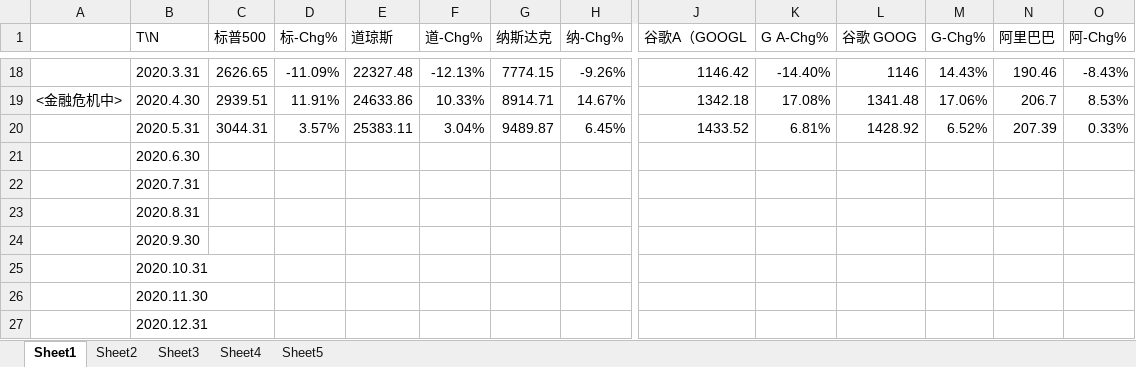
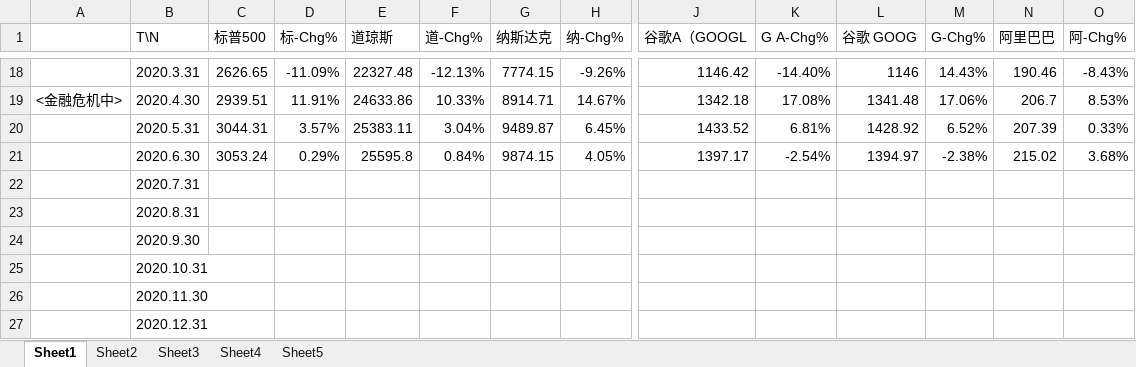
Before and after one commit to lian-yujie/investement-center, an Excel workbook: 月末作业投资股票数据.xlsx, sheet Sheet1, drawn as a sheet; only a part is shown, gaps mark what is left out; values as stored, in another font and other column widths than the file's, no borders; removed rows and columns are numbered as before the commit, all else as after; rows hold the shown columns only; the diff names each change by its address in the sheet, - before the commit and + after, or states it on an @@ line.

```diff
--- a/月末作业投资股票数据.xlsx (sheet Sheet1)
+++ b/月末作业投资股票数据.xlsx (sheet Sheet1)
-row 21:  | 2020.6.30
+row 21:  | 2020.6.30 | 3053.24 | 0.29% | 25595.8 | 0.84% | 9874.15 | 4.05% | 1397.17 | -2.54% | 1394.97 | -2.38% | 215.02 | 3.68%
```
Also changed, not shown: sheet Sheet2.
